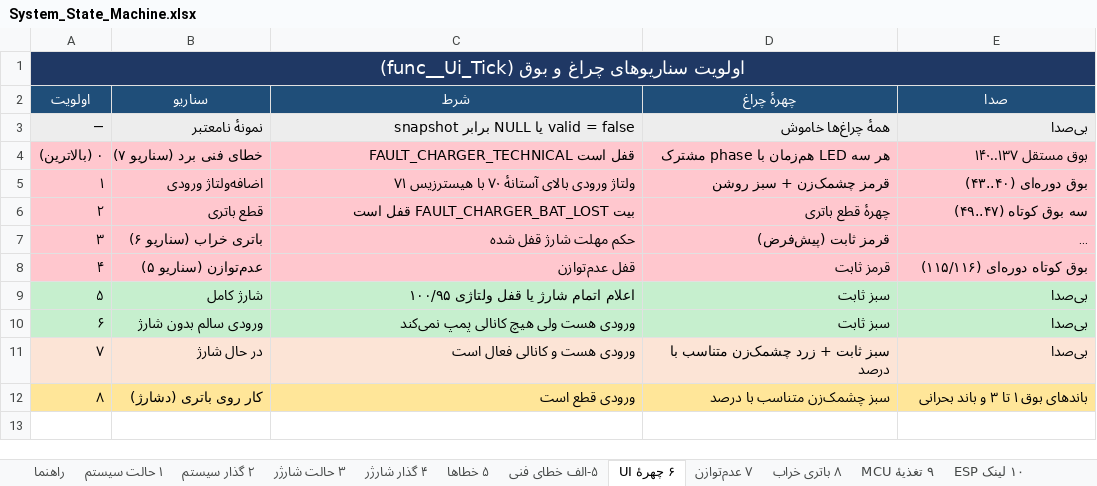
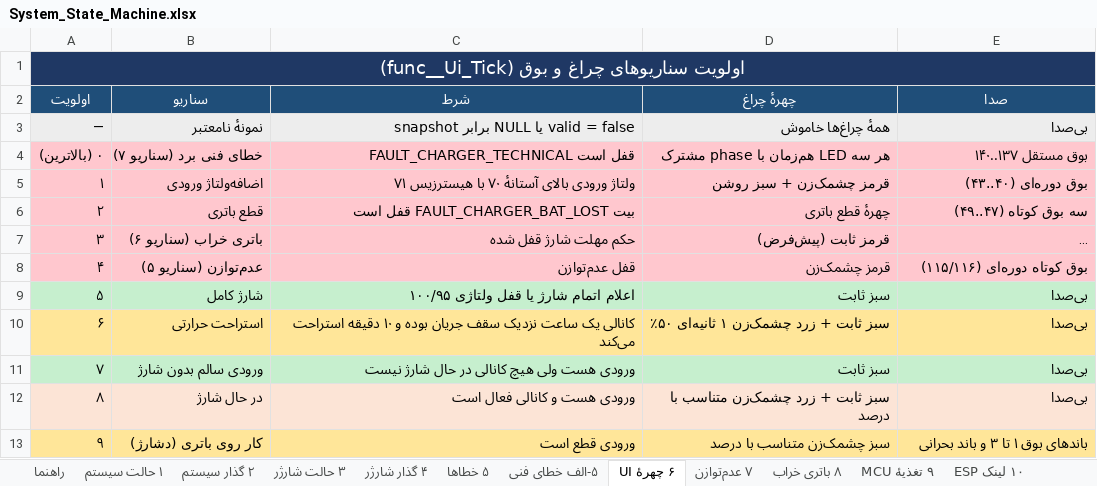
Before and after one commit to sargoliwork101-ui/ChangeOver, an Excel workbook: Documentation/System_State_Machine.xlsx, sheet ۶ چهرهٔ UI, drawn as a sheet; long unchanged cells end in …; values as stored, in another font and other column widths than the file's, no borders; the diff names each change by its address in the sheet, - before the commit and + after, or states it on an @@ line.

Commit message:
فلوچارت‌ها وسط صفحه + ممیزی و اصلاح مستندات
دستور کاربر: فونت خوب است، فلوچارت وسط صفحه بیاید (همهٔ
فلوچارت‌ها) و مستندات چک و در صورت ایراد درست شوند.
- فلوچارت و درخت کد در هر ۱۴ صفحه وسط‌چین شدند (۶۶٪ با
  حاشیهٔ خودکار دو طرف).
- ممیزی خودکار بین‌فایلی سالم بود (audit_consistency:
  ۴۵۸ قاعده، ۰ ایراد)؛ ایرادها در متن‌ها بود:
- ماشین‌حالت شارژر: حالت CHG_STATE_THERMAL_REST در هر
  دو کتاب (ماژولی و سیستمی) نبود و شمارش «ده حالت» بود؛
  کد ۱۱ حالت دارد. ژنراتورها اصلاح و فایل‌ها بازتولید
  شدند؛ «سه تریپ پیاپی» هم به «سه تریپ همان کانال» درست
  شد (شمارش تجمعی است).
- برگهٔ چهره‌های UI: چهرهٔ «استراحت حرارتی» نبود و
  عدم‌توازن «قرمز ثابت» نوشته شده بود (در کد چشمک‌زن
  است)؛ هر دو اصلاح و اولویت‌ها از نو شماره خوردند.
- نمودار System_State_Machine.md: وصل دوباره پایداری
  ۳۰ ثانیه‌ای ورودی را نداشت و دو گذار وتو کم بود.
- README شارژر: جای آینهٔ خطای ۶ «ته Evaluate» بود،
  «بخش میانی پیش از گیت‌ها» شد؛ README آر‌تی‌اواس ترتیب
  پاس کنترل جیتر را نداشت.
- DOC/State.xlsx طبق قانون پروژه فایل مرجع منجمد است و
  دست نخورد. بقیهٔ READMEها و برگه‌ها با کد تطبیق
  داده شدند و مورد دیگری یافت نشد.

Co-authored-by: arena-agent <297053741+arena-agent@users.noreply.github.com>

```diff
--- a/Documentation/System_State_Machine.xlsx (sheet ۶ چهرهٔ UI)
+++ b/Documentation/System_State_Machine.xlsx (sheet ۶ چهرهٔ UI)
-D8 (چهرهٔ چراغ): قرمز ثابت
+D8 (چهرهٔ چراغ): قرمز چشمک‌زن
-A10:E10 fill: #C6EFCE
+A10:E10 fill: #FFE699
-B10 (سناریو): ورودی سالم بدون شارژ
+B10 (سناریو): استراحت حرارتی
-C10 (شرط): ورودی هست ولی هیچ کانالی پمپ نمی‌کند
+C10 (شرط): کانالی یک ساعت نزدیک سقف جریان بوده و ۱۰ دقیقه استراحت می‌کند
-D10 (چهرهٔ چراغ): سبز ثابت
+D10 (چهرهٔ چراغ): سبز ثابت + زرد چشمک‌زن ۱ ثانیه‌ای ۵۰٪
-A11:E11 fill: #FCE4D6
+A11:E11 fill: #C6EFCE
-B11 (سناریو): در حال شارژ
+B11 (سناریو): ورودی سالم بدون شارژ
-C11 (شرط): ورودی هست و کانالی فعال است
+C11 (شرط): ورودی هست ولی هیچ کانالی در حال شارژ نیست
-D11 (چهرهٔ چراغ): سبز ثابت + زرد چشمک‌زن متناسب با درصد
+D11 (چهرهٔ چراغ): سبز ثابت
-A12:E12 fill: #FFE699
+A12:E12 fill: #FCE4D6
-B12 (سناریو): کار روی باتری (دشارژ)
+B12 (سناریو): در حال شارژ
-C12 (شرط): ورودی قطع است
+C12 (شرط): ورودی هست و کانالی فعال است
-D12 (چهرهٔ چراغ): سبز چشمک‌زن متناسب با درصد
+D12 (چهرهٔ چراغ): سبز ثابت + زرد چشمک‌زن متناسب با درصد
-E12 (صدا): باندهای بوق ۱ تا ۳ و باند بحرانی
+E12 (صدا): بی‌صدا
+row 13: ۹ | کار روی باتری (دشارژ) | ورودی قطع است | سبز چشمک‌زن متناسب با درصد | باندهای بوق ۱ تا ۳ و باند بحرانی
```
Also changed, not shown: sheet ۳ حالت شارژر, sheet راهنما, Firmware/Modules/CalLut/CalLut_Validation.xlsx, Firmware/Modules/Changeover/Changeover_Board_Validation.xlsx, 42 other files.
